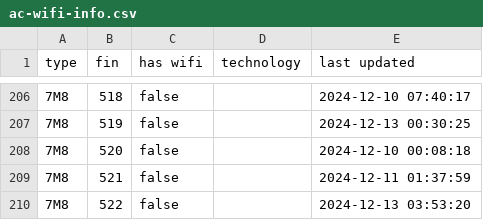
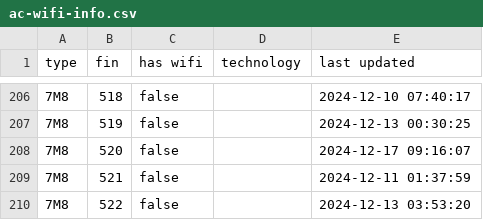
Before and after one commit to cowtool-llc/ac-wifi-info, a CSV file: ac-wifi-info.csv, drawn as a sheet; only a part is shown, gaps mark what is left out.

Commit message:
Update AC wifi information

```diff
--- a/ac-wifi-info.csv
+++ b/ac-wifi-info.csv
@@ -207,3 +207,3 @@ type,fin,has wifi,technology,last updated
 7M8,519,false,,2024-12-13 00:30:25
-7M8,520,false,,2024-12-10 00:08:18
+7M8,520,false,,2024-12-17 09:16:07
 7M8,521,false,,2024-12-11 01:37:59
```
